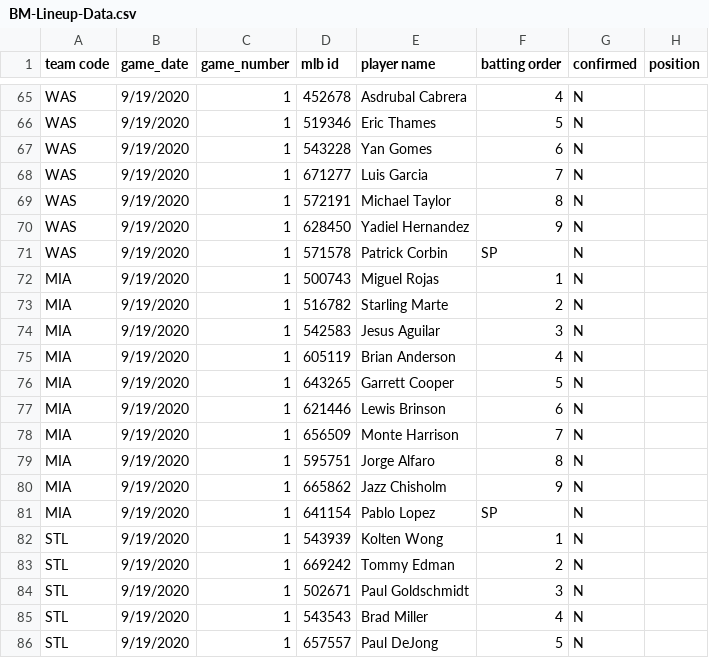
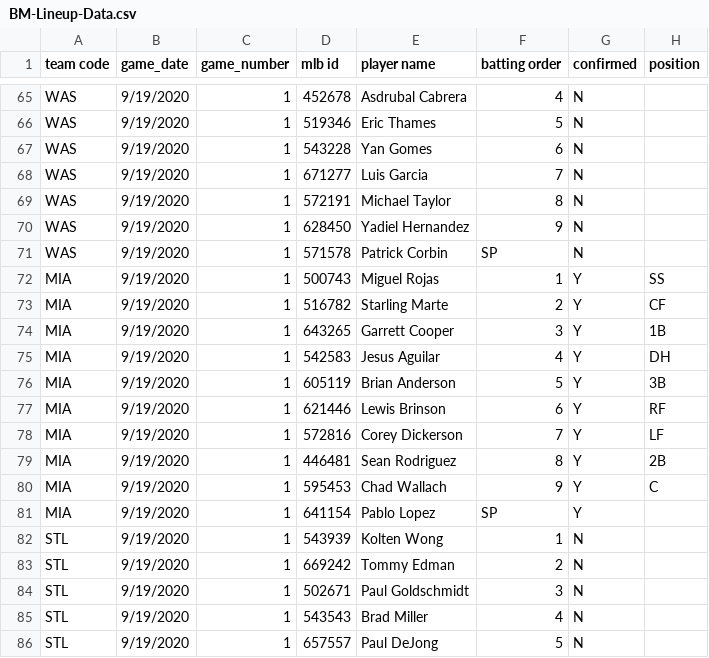
Before and after one commit to justinmof/MLBSheets-CSV-Files, a CSV file: BM-Lineup-Data.csv, drawn as a sheet; only a part is shown, gaps mark what is left out; the diff covers the shown part only.

```diff
--- a/BM-Lineup-Data.csv
+++ b/BM-Lineup-Data.csv
@@ -71,12 +71,12 @@ WAS,9/19/2020,1,628450,Yadiel Hernandez,9,N,
 WAS,9/19/2020,1,571578,Patrick Corbin,SP,N,
-MIA,9/19/2020,1,500743,Miguel Rojas,1,N,
-MIA,9/19/2020,1,516782,Starling Marte,2,N,
-MIA,9/19/2020,1,542583,Jesus Aguilar,3,N,
-MIA,9/19/2020,1,605119,Brian Anderson,4,N,
-MIA,9/19/2020,1,643265,Garrett Cooper,5,N,
-MIA,9/19/2020,1,621446,Lewis Brinson,6,N,
-MIA,9/19/2020,1,656509,Monte Harrison,7,N,
-MIA,9/19/2020,1,595751,Jorge Alfaro,8,N,
-MIA,9/19/2020,1,665862,Jazz Chisholm,9,N,
-MIA,9/19/2020,1,641154,Pablo Lopez,SP,N,
+MIA,9/19/2020,1,500743,Miguel Rojas,1,Y,SS
+MIA,9/19/2020,1,516782,Starling Marte,2,Y,CF
+MIA,9/19/2020,1,643265,Garrett Cooper,3,Y,1B
+MIA,9/19/2020,1,542583,Jesus Aguilar,4,Y,DH
+MIA,9/19/2020,1,605119,Brian Anderson,5,Y,3B
+MIA,9/19/2020,1,621446,Lewis Brinson,6,Y,RF
+MIA,9/19/2020,1,572816,Corey Dickerson,7,Y,LF
+MIA,9/19/2020,1,446481,Sean Rodriguez,8,Y,2B
+MIA,9/19/2020,1,595453,Chad Wallach,9,Y,C
+MIA,9/19/2020,1,641154,Pablo Lopez,SP,Y,
 STL,9/19/2020,1,543939,Kolten Wong,1,N,
```
Also changed, not shown: 2 added rows, 2 removed rows and 51 edited cells elsewhere in this file, BM-Lineup-Data1.csv.
